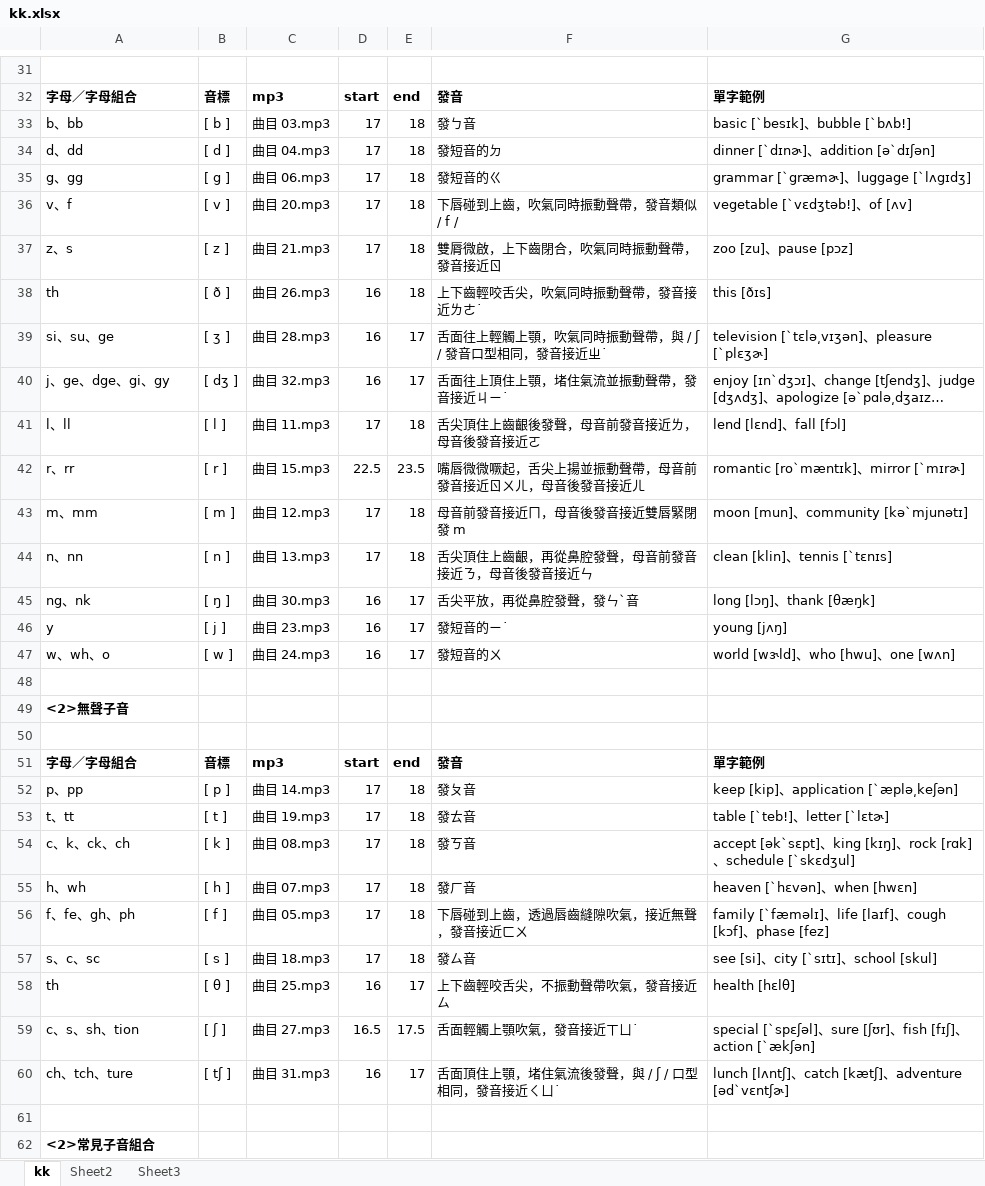
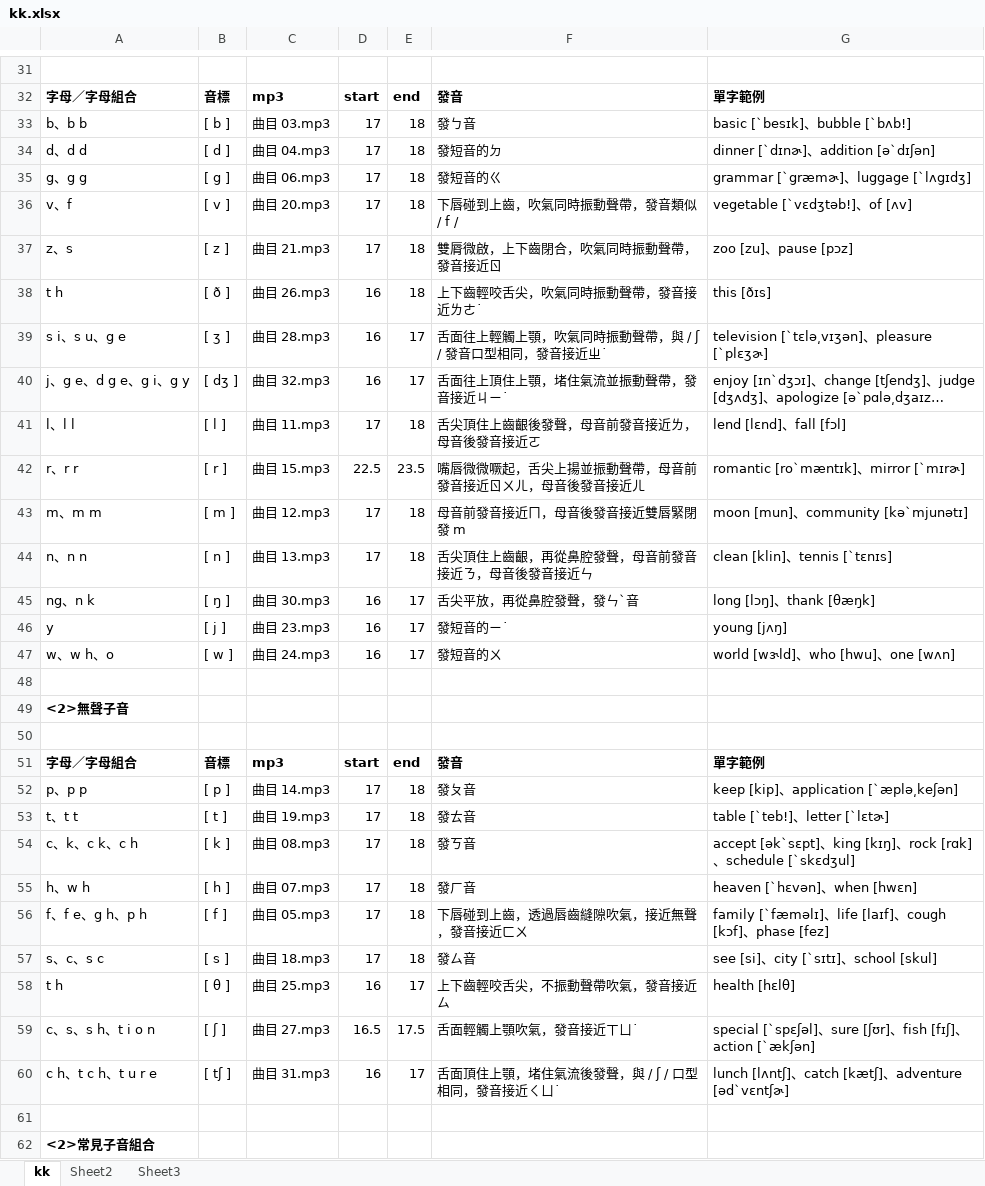
Before and after one commit to bwm0822/study, an Excel workbook: doc/kk.xlsx, sheet kk, drawn as a sheet; only a part is shown, gaps mark what is left out; long unchanged cells end in …; values as stored, in another font and other column widths than the file's, no borders; the diff covers the shown part only; the diff names each change by its address in the sheet, - before the commit and + after, or states it on an @@ line.

```diff
--- a/doc/kk.xlsx (sheet kk)
+++ b/doc/kk.xlsx (sheet kk)
-A33: b、bb
+A33: b、b b
-A34: d、dd
+A34: d、d d
-A35: g、gg
+A35: g、g g
-A38: th
+A38: t h
-A39: si、su、ge
+A39: s i、s u、g e
-A40: j、ge、dge、gi、gy
+A40: j、g e、d g e、g i、g y
-A41: l、ll
+A41: l、l l
-A42: r、rr
+A42: r、r r
-A43: m、mm
+A43: m、m m
-A44: n、nn
+A44: n、n n
-A45: ng、nk
+A45: ng、n k
-A47: w、wh、o
+A47: w、w h、o
-A52: p、pp
+A52: p、p p
-A53: t、tt
+A53: t、t t
-A54: c、k、ck、ch
+A54: c、k、c k、c h
-A55: h、wh
+A55: h、w h
-A56: f、fe、gh、ph
+A56: f、f e、g h、p h
-A57: s、c、sc
+A57: s、c、s c
-A58: th
+A58: t h
-A59: c、s、sh、tion
+A59: c、s、s h、t i o n
-A60: ch、tch、ture
+A60: c h、t c h、t u r e
```
Also changed, not shown: 15 edited cells elsewhere in this sheet, 2 other files.
